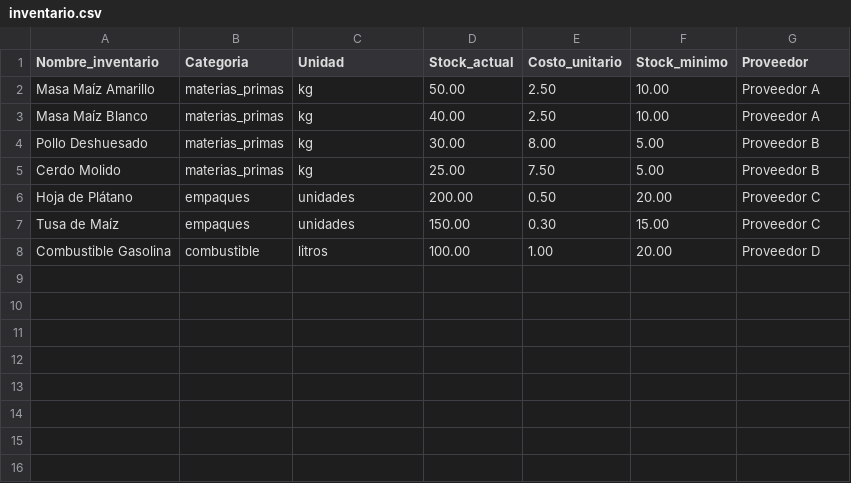
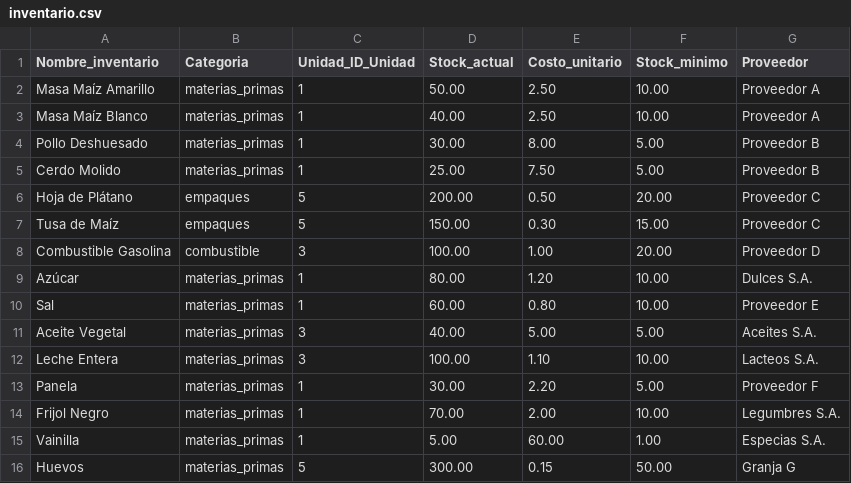
Before and after one commit to TheSuppaOnion/La-cazuela-chapina, a CSV file: Archivos de prueba/inventario.csv, drawn as a sheet.

```diff
--- a/Archivos de prueba/inventario.csv
+++ b/Archivos de prueba/inventario.csv
@@ -1,8 +1,16 @@
-Nombre_inventario,Categoria,Unidad,Stock_actual,Costo_unitario,Stock_minimo,Proveedor
-"Masa Maíz Amarillo",materias_primas,kg,50.00,2.50,10.00,"Proveedor A"
-"Masa Maíz Blanco",materias_primas,kg,40.00,2.50,10.00,"Proveedor A"
-"Pollo Deshuesado",materias_primas,kg,30.00,8.00,5.00,"Proveedor B"
-"Cerdo Molido",materias_primas,kg,25.00,7.50,5.00,"Proveedor B"
-"Hoja de Plátano",empaques,unidades,200.00,0.50,20.00,"Proveedor C"
-"Tusa de Maíz",empaques,unidades,150.00,0.30,15.00,"Proveedor C"
-"Combustible Gasolina",combustible,litros,100.00,1.00,20.00,"Proveedor D"
+Nombre_inventario,Categoria,Unidad_ID_Unidad,Stock_actual,Costo_unitario,Stock_minimo,Proveedor
+"Masa Maíz Amarillo",materias_primas,1,50.00,2.50,10.00,"Proveedor A"
+"Masa Maíz Blanco",materias_primas,1,40.00,2.50,10.00,"Proveedor A"
+"Pollo Deshuesado",materias_primas,1,30.00,8.00,5.00,"Proveedor B"
+"Cerdo Molido",materias_primas,1,25.00,7.50,5.00,"Proveedor B"
+"Hoja de Plátano",empaques,5,200.00,0.50,20.00,"Proveedor C"
+"Tusa de Maíz",empaques,5,150.00,0.30,15.00,"Proveedor C"
+"Combustible Gasolina",combustible,3,100.00,1.00,20.00,"Proveedor D"
+"Azúcar",materias_primas,1,80.00,1.20,10.00,"Dulces S.A."
+"Sal",materias_primas,1,60.00,0.80,10.00,"Proveedor E"
+"Aceite Vegetal",materias_primas,3,40.00,5.00,5.00,"Aceites S.A."
+"Leche Entera",materias_primas,3,100.00,1.10,10.00,"Lacteos S.A."
+"Panela",materias_primas,1,30.00,2.20,5.00,"Proveedor F"
+"Frijol Negro",materias_primas,1,70.00,2.00,10.00,"Legumbres S.A."
+"Vainilla",materias_primas,1,5.00,60.00,1.00,"Especias S.A."
+"Huevos",materias_primas,5,300.00,0.15,50.00,"Granja G"
```
Also changed, not shown: Archivos de prueba/movimientos_inventario.csv, Archivos de prueba/pedidos.csv, 22 other files.
